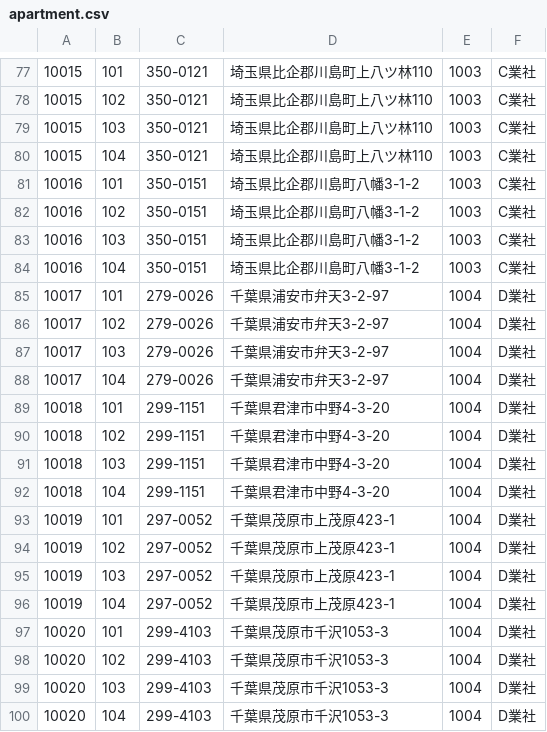
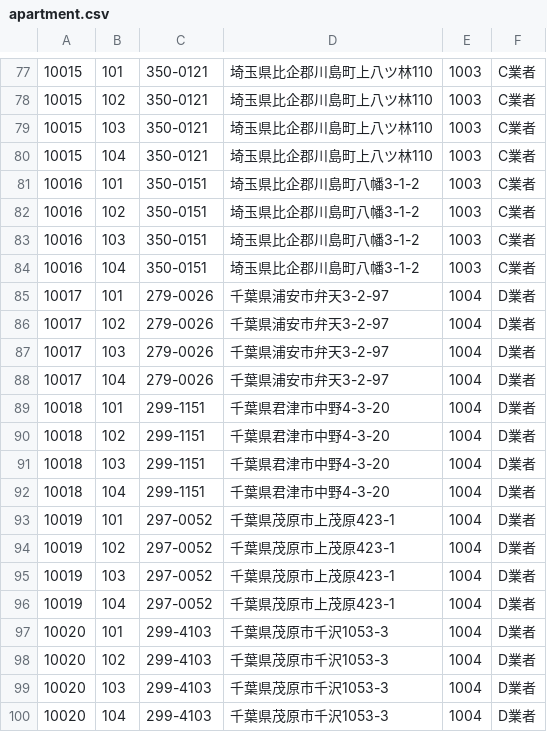
Before and after one commit to yuri8392/order-app, a CSV file: db/apartment.csv, drawn as a sheet; only a part is shown, gaps mark what is left out; the diff covers the shown part only.

```diff
--- a/db/apartment.csv
+++ b/db/apartment.csv
@@ -77,24 +77,24 @@
-10015,101,350-0121,埼玉県比企郡川島町上八ツ林110,1003,C業社
-10015,102,350-0121,埼玉県比企郡川島町上八ツ林110,1003,C業社
-10015,103,350-0121,埼玉県比企郡川島町上八ツ林110,1003,C業社
-10015,104,350-0121,埼玉県比企郡川島町上八ツ林110,1003,C業社
-10016,101,350-0151,埼玉県比企郡川島町八幡3-1-2,1003,C業社
-10016,102,350-0151,埼玉県比企郡川島町八幡3-1-2,1003,C業社
-10016,103,350-0151,埼玉県比企郡川島町八幡3-1-2,1003,C業社
-10016,104,350-0151,埼玉県比企郡川島町八幡3-1-2,1003,C業社
-10017,101,279-0026,千葉県浦安市弁天3-2-97,1004,D業社
-10017,102,279-0026,千葉県浦安市弁天3-2-97,1004,D業社
-10017,103,279-0026,千葉県浦安市弁天3-2-97,1004,D業社
-10017,104,279-0026,千葉県浦安市弁天3-2-97,1004,D業社
-10018,101,299-1151,千葉県君津市中野4-3-20,1004,D業社
-10018,102,299-1151,千葉県君津市中野4-3-20,1004,D業社
-10018,103,299-1151,千葉県君津市中野4-3-20,1004,D業社
-10018,104,299-1151,千葉県君津市中野4-3-20,1004,D業社
-10019,101,297-0052,千葉県茂原市上茂原423-1,1004,D業社
-10019,102,297-0052,千葉県茂原市上茂原423-1,1004,D業社
-10019,103,297-0052,千葉県茂原市上茂原423-1,1004,D業社
-10019,104,297-0052,千葉県茂原市上茂原423-1,1004,D業社
-10020,101,299-4103,千葉県茂原市千沢1053-3,1004,D業社
-10020,102,299-4103,千葉県茂原市千沢1053-3,1004,D業社
-10020,103,299-4103,千葉県茂原市千沢1053-3,1004,D業社
-10020,104,299-4103,千葉県茂原市千沢1053-3,1004,D業社
+10015,101,350-0121,埼玉県比企郡川島町上八ツ林110,1003,C業者
+10015,102,350-0121,埼玉県比企郡川島町上八ツ林110,1003,C業者
+10015,103,350-0121,埼玉県比企郡川島町上八ツ林110,1003,C業者
+10015,104,350-0121,埼玉県比企郡川島町上八ツ林110,1003,C業者
+10016,101,350-0151,埼玉県比企郡川島町八幡3-1-2,1003,C業者
+10016,102,350-0151,埼玉県比企郡川島町八幡3-1-2,1003,C業者
+10016,103,350-0151,埼玉県比企郡川島町八幡3-1-2,1003,C業者
+10016,104,350-0151,埼玉県比企郡川島町八幡3-1-2,1003,C業者
+10017,101,279-0026,千葉県浦安市弁天3-2-97,1004,D業者
+10017,102,279-0026,千葉県浦安市弁天3-2-97,1004,D業者
+10017,103,279-0026,千葉県浦安市弁天3-2-97,1004,D業者
+10017,104,279-0026,千葉県浦安市弁天3-2-97,1004,D業者
+10018,101,299-1151,千葉県君津市中野4-3-20,1004,D業者
+10018,102,299-1151,千葉県君津市中野4-3-20,1004,D業者
+10018,103,299-1151,千葉県君津市中野4-3-20,1004,D業者
+10018,104,299-1151,千葉県君津市中野4-3-20,1004,D業者
+10019,101,297-0052,千葉県茂原市上茂原423-1,1004,D業者
+10019,102,297-0052,千葉県茂原市上茂原423-1,1004,D業者
+10019,103,297-0052,千葉県茂原市上茂原423-1,1004,D業者
+10019,104,297-0052,千葉県茂原市上茂原423-1,1004,D業者
+10020,101,299-4103,千葉県茂原市千沢1053-3,1004,D業者
+10020,102,299-4103,千葉県茂原市千沢1053-3,1004,D業者
+10020,103,299-4103,千葉県茂原市千沢1053-3,1004,D業者
+10020,104,299-4103,千葉県茂原市千沢1053-3,1004,D業者
```
Also changed, not shown: 52 edited cells elsewhere in this file, 5 other files.
